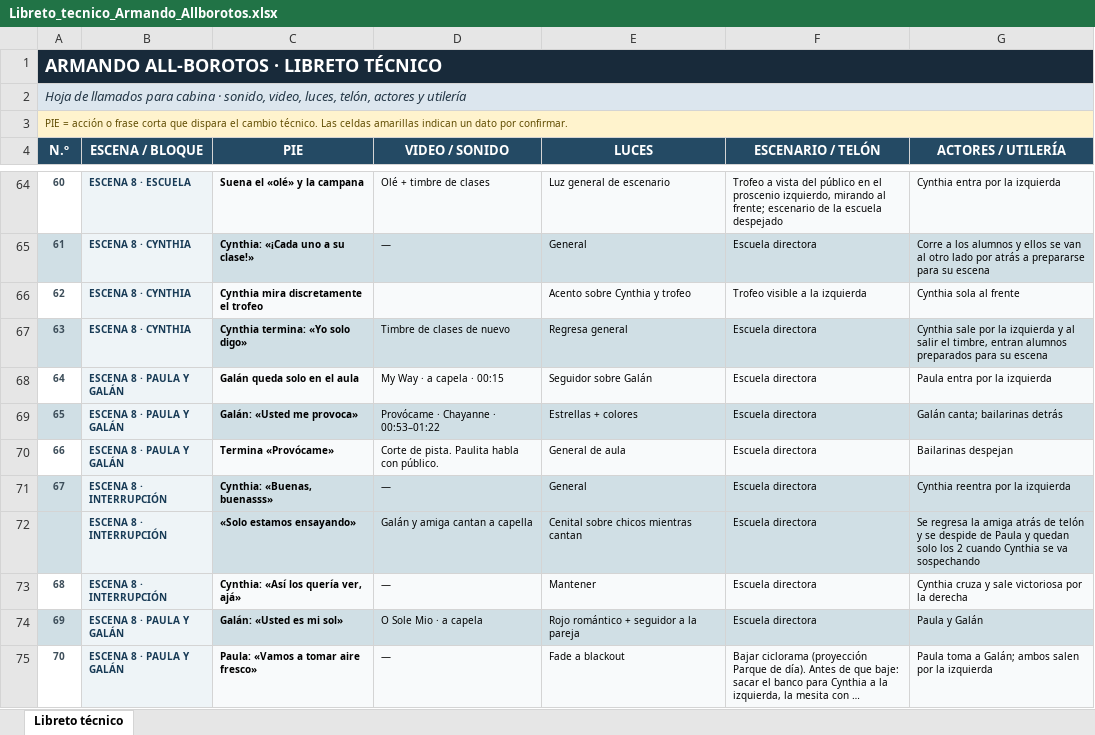
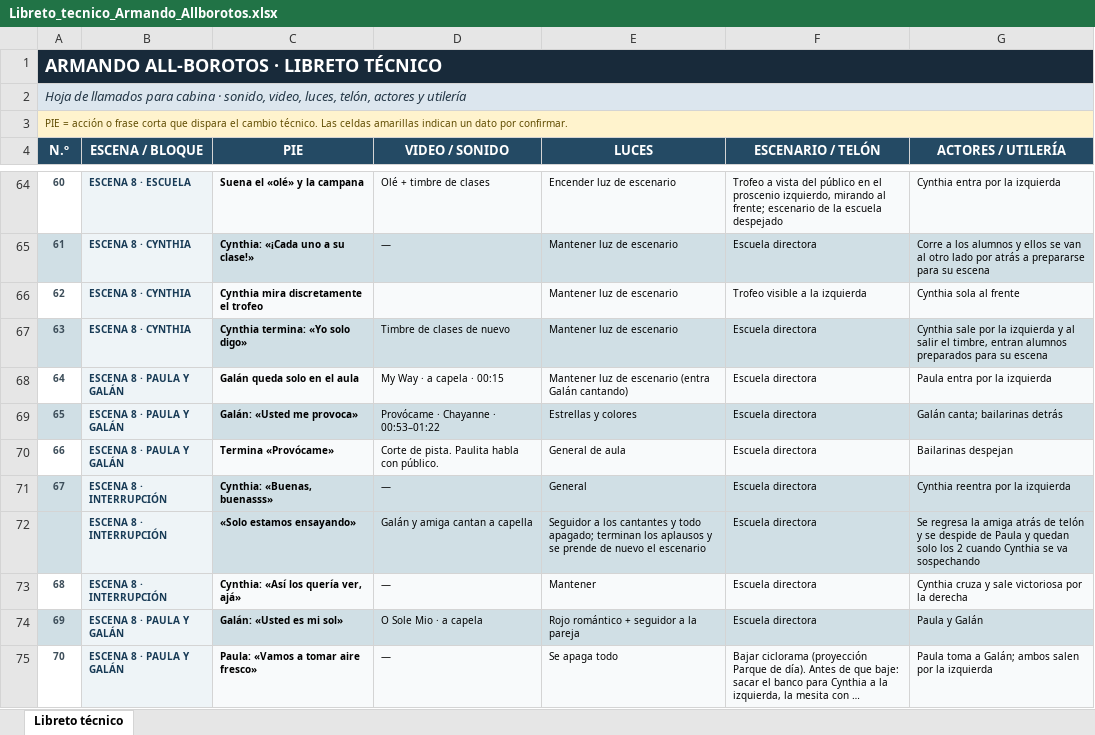
Before and after one commit to UpDavo/theather-alborotos, an Excel workbook: data/Libreto_tecnico_Armando_Allborotos.xlsx, sheet Libreto técnico, drawn as a sheet; only a part is shown, gaps mark what is left out; long unchanged cells end in …; values as stored, in another font and other column widths than the file's, no borders; the diff covers the shown part only; the diff names each change by its address in the sheet, - before the commit and + after, or states it on an @@ line.

Commit message:
Update: Mejoras de luces

```diff
--- a/data/Libreto_tecnico_Armando_Allborotos.xlsx (sheet Libreto técnico)
+++ b/data/Libreto_tecnico_Armando_Allborotos.xlsx (sheet Libreto técnico)
-E64 (LUCES): Luz general de escenario
+E64 (LUCES): Encender luz de escenario
-E65 (LUCES): General
+E65 (LUCES): Mantener luz de escenario
-E66 (LUCES): Acento sobre Cynthia y trofeo
+E66 (LUCES): Mantener luz de escenario
-E67 (LUCES): Regresa general
+E67 (LUCES): Mantener luz de escenario
-E68 (LUCES): Seguidor sobre Galán
+E68 (LUCES): Mantener luz de escenario (entra Galán cantando)
-E69 (LUCES): Estrellas + colores
+E69 (LUCES): Estrellas y colores
-E72 (LUCES): Cenital sobre chicos mientras cantan
+E72 (LUCES): Seguidor a los cantantes y todo apagado; terminan los aplausos y se prende de nuevo el escenario
-E75 (LUCES): Fade a blackout
+E75 (LUCES): Se apaga todo
```
Also changed, not shown: 71 edited cells elsewhere in this sheet, 2 other files.
